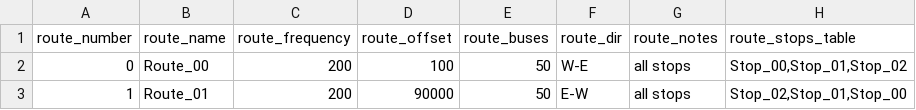
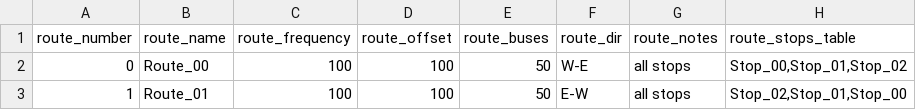
Before and after one commit to jpruiz84/masivo, a CSV file: utils/routes3small.csv, drawn as a sheet.

```diff
--- a/utils/routes3small.csv
+++ b/utils/routes3small.csv
@@ -1,3 +1,3 @@
 route_number,route_name,route_frequency,route_offset,route_buses,route_dir,route_notes,route_stops_table
-0,Route_00,200,100,50,W-E,all stops,"Stop_00,Stop_01,Stop_02"
-1,Route_01,200,90000,50,E-W,all stops,"Stop_02,Stop_01,Stop_00"
+0,Route_00,100,100,50,W-E,all stops,"Stop_00,Stop_01,Stop_02"
+1,Route_01,100,100,50,E-W,all stops,"Stop_02,Stop_01,Stop_00"
```
Also changed, not shown: utils/routes30.csv, utils/routes300.csv, 7 other files.
